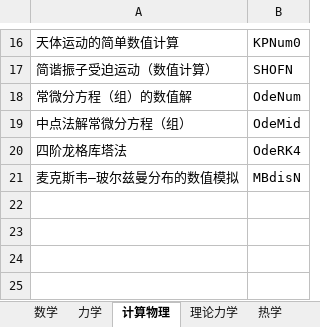
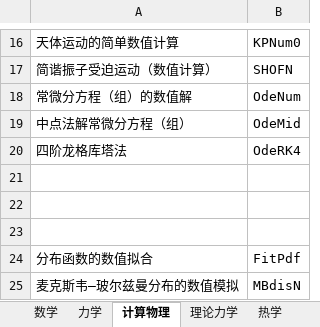
Before and after one commit to wuliwiki/PhysWiki-log, an Excel workbook: 词条标签对照表.xlsx, sheet 计算物理, drawn as a sheet; only a part is shown, gaps mark what is left out; values as stored, in another font and other column widths than the file's, no borders; the diff names each change by its address in the sheet, - before the commit and + after, or states it on an @@ line.

```diff
--- a/词条标签对照表.xlsx (sheet 计算物理)
+++ b/词条标签对照表.xlsx (sheet 计算物理)
+row 21: (empty)
+row 22: (empty)
+row 23: (empty)
+row 24: 分布函数的数值拟合 | FitPdf
```
Also changed, not shown: 46 other files.
